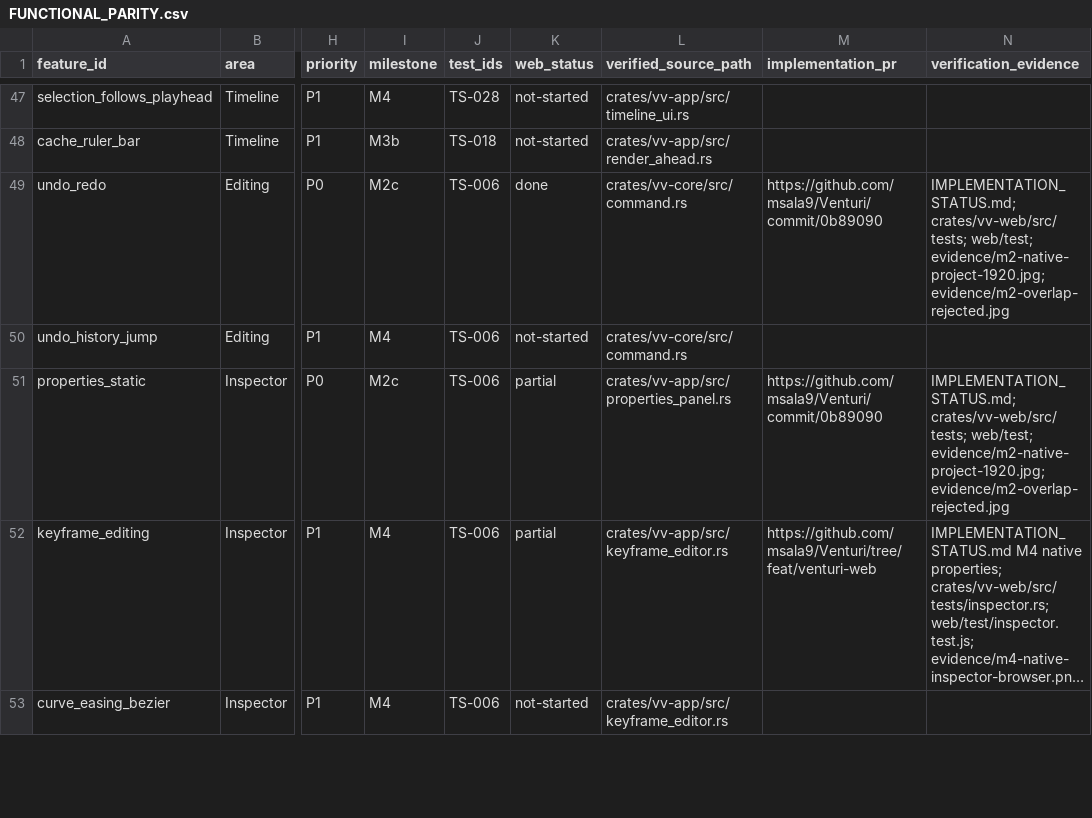
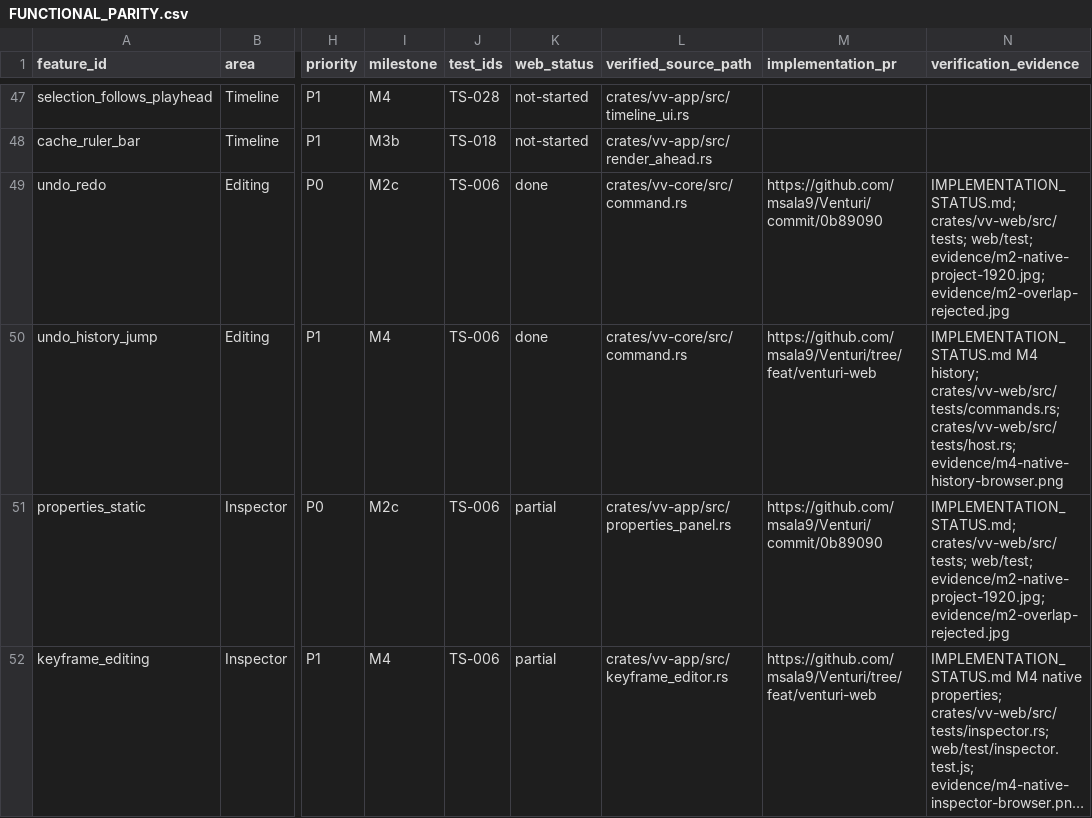
Before and after one commit to msala9/Venturi, a CSV file: docs/venturi-web/FUNCTIONAL_PARITY.csv, drawn as a sheet; only a part is shown, gaps mark what is left out; the shorter side is filled out with more unchanged rows; long unchanged cells end in …; the diff names each change by its address in the sheet, - before the commit and + after, or states it on an @@ line.

Commit message:
feat(web): navigate native project history and recover without a timeline

```diff
--- a/docs/venturi-web/FUNCTIONAL_PARITY.csv
+++ b/docs/venturi-web/FUNCTIONAL_PARITY.csv
-K50 (web_status): not-started
+K50 (web_status): done
-M50 (implementation_pr): (empty)
+M50 (implementation_pr): https://github.com/msala9/Venturi/tree/feat/venturi-web
-N50 (verification_evidence): (empty)
+N50 (verification_evidence): IMPLEMENTATION_STATUS.md M4 history; crates/vv-web/src/tests/commands.rs; crates/vv-web/src/tests/host.rs; evidence/m4-native-history-browser.png
```
Also changed, not shown: 8 other files.
